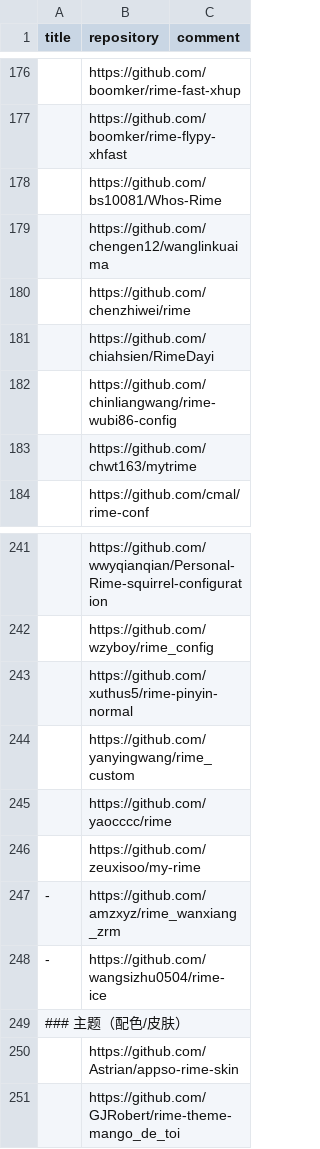
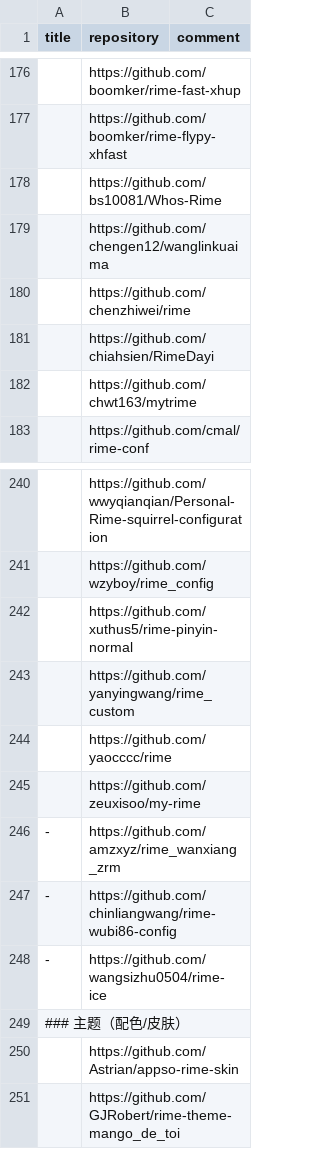
Before and after one commit to hantang/rime-list, a TSV file: data.tsv, drawn as a sheet; only a part is shown, gaps mark what is left out.

```diff
--- a/data.tsv
+++ b/data.tsv
@@ -181,3 +181,2 @@ title	repository	comment
 	https://github.com/chiahsien/RimeDayi	
-	https://github.com/chinliangwang/rime-wubi86-config	
 	https://github.com/chwt163/mytrime	
@@ -247,2 +246,3 @@ title	repository	comment
 -	https://github.com/amzxyz/rime_wanxiang_zrm	
+-	https://github.com/chinliangwang/rime-wubi86-config	
 -	https://github.com/wangsizhu0504/rime-ice	
```
Also changed, not shown: 1 other file.
